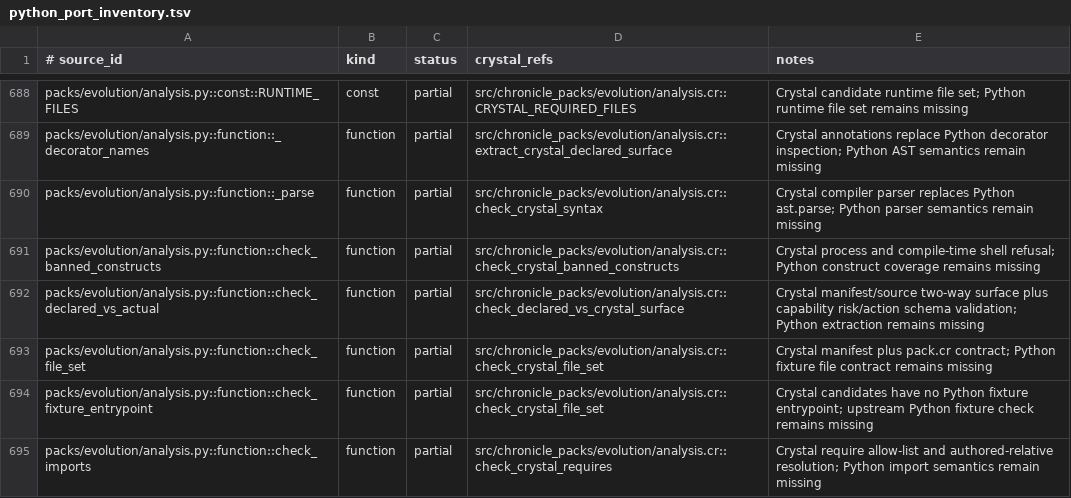
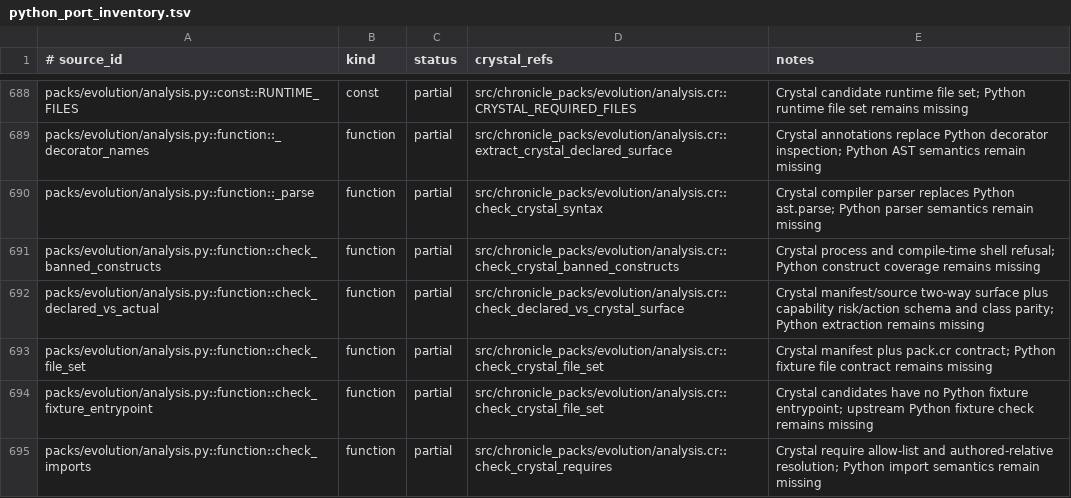
Before and after one commit to dsisnero/chronicle-packs, a TSV file: plans/inventory/python_port_inventory.tsv, drawn as a sheet; only a part is shown, gaps mark what is left out.

Commit message:
port: complete Evolution Crystal static gatekeeper
Compare manifest and source capability risk/action classes after key-level surface validation, preventing policy relabeling.\n\nCharacterize both mismatch paths and mark the completed Crystal-native roadmap phase while retaining Python-specific inventory rows as partial.

```diff
--- a/plans/inventory/python_port_inventory.tsv
+++ b/plans/inventory/python_port_inventory.tsv
@@ -691,3 +691,3 @@ packs/evolution/analysis.py::function::_parse	function	partial	src/chronicle_pac
 packs/evolution/analysis.py::function::check_banned_constructs	function	partial	src/chronicle_packs/evolution/analysis.cr::check_crystal_banned_constructs	Crystal process and compile-time shell refusal; Python construct coverage remains missing
-packs/evolution/analysis.py::function::check_declared_vs_actual	function	partial	src/chronicle_packs/evolution/analysis.cr::check_declared_vs_crystal_surface	Crystal manifest/source two-way surface plus capability risk/action schema validation; Python extraction remains missing
+packs/evolution/analysis.py::function::check_declared_vs_actual	function	partial	src/chronicle_packs/evolution/analysis.cr::check_declared_vs_crystal_surface	Crystal manifest/source two-way surface plus capability risk/action schema and class parity; Python extraction remains missing
 packs/evolution/analysis.py::function::check_file_set	function	partial	src/chronicle_packs/evolution/analysis.cr::check_crystal_file_set	Crystal manifest plus pack.cr contract; Python fixture file contract remains missing
```
Also changed, not shown: 3 other files.
